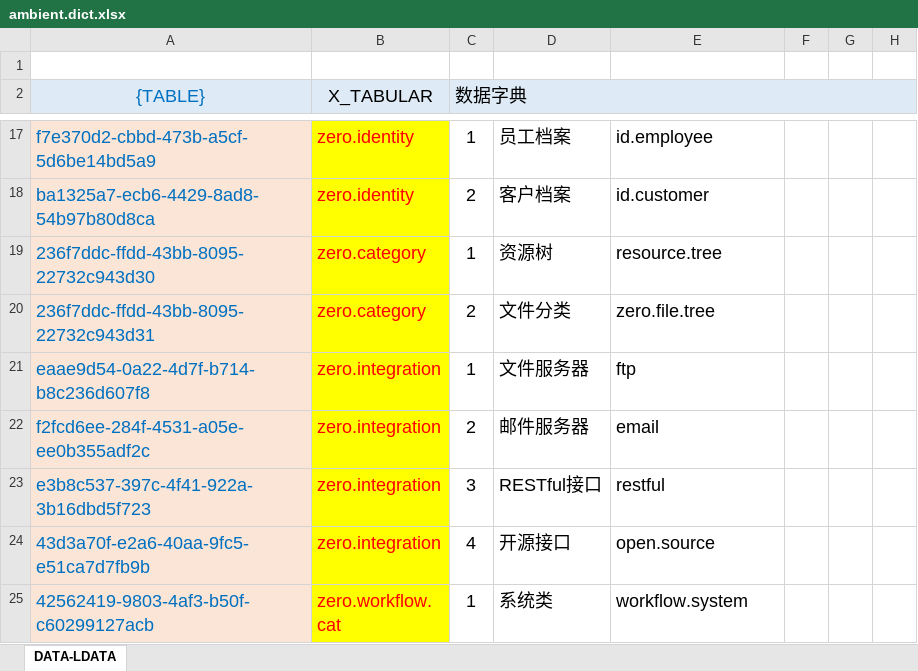
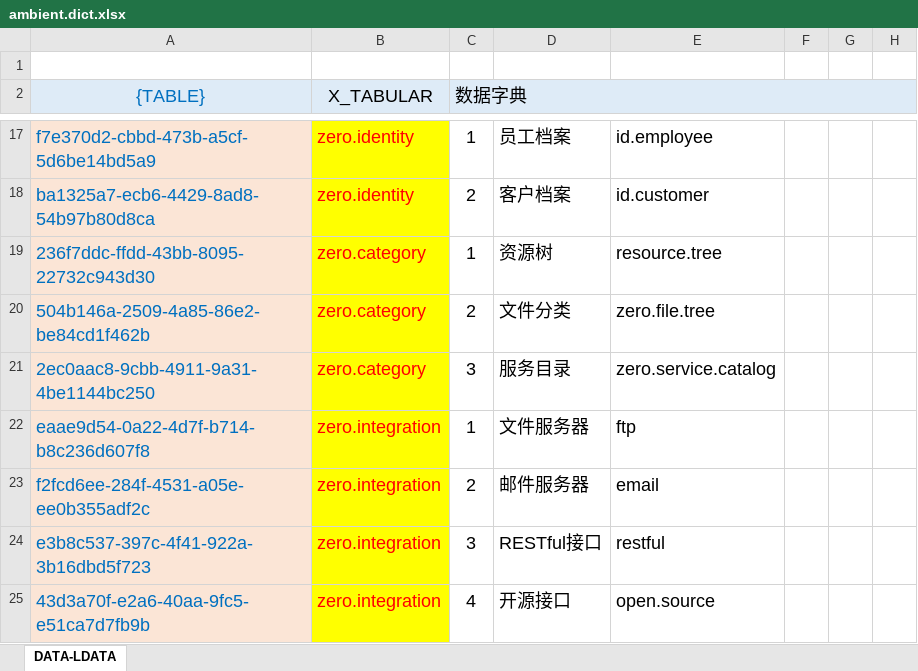
Before and after one commit to silentbalanceyh/vertx-zero, an Excel workbook: vertx-pin/zero-ambient/src/main/resources/plugin/ambient/oob/data/ambient.dict.xlsx, sheet DATA-LDATA, drawn as a sheet; only a part is shown, gaps mark what is left out; the shorter side is filled out with more unchanged rows; values as stored, in another font and other column widths than the file's, no borders; the diff names each change by its address in the sheet, - before the commit and + after, or states it on an @@ line.

Commit message:
Zero Framework

```diff
--- a/vertx-pin/zero-ambient/src/main/resources/plugin/ambient/oob/data/ambient.dict.xlsx (sheet DATA-LDATA)
+++ b/vertx-pin/zero-ambient/src/main/resources/plugin/ambient/oob/data/ambient.dict.xlsx (sheet DATA-LDATA)
-A20 ({TABLE}): 236f7ddc-ffdd-43bb-8095-22732c943d31
+A20 ({TABLE}): 504b146a-2509-4a85-86e2-be84cd1f462b
+row 21: 2ec0aac8-9cbb-4911-9a31-4be1144bc250 | zero.category | 3 | 服务目录 | zero.service.catalog
```
Also changed, not shown: vertx-pin/zero-ambient/src/main/resources/plugin/ambient/oob/data/ambient.cat.file.tree.xlsx, 2 other files.
